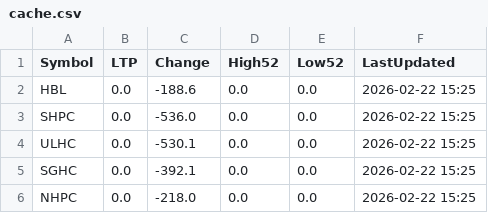
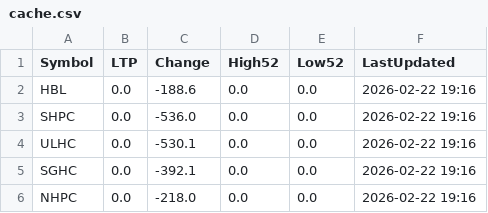
Before and after one commit to Jagdishsah/Neon_Backend, a CSV file: cache.csv, drawn as a sheet.

Commit message:
Update cache.csv

```diff
--- a/cache.csv
+++ b/cache.csv
@@ -1,6 +1,6 @@
 Symbol,LTP,Change,High52,Low52,LastUpdated
-HBL,0.0,-188.6,0.0,0.0,2026-02-22 15:25
-SHPC,0.0,-536.0,0.0,0.0,2026-02-22 15:25
-ULHC,0.0,-530.1,0.0,0.0,2026-02-22 15:25
-SGHC,0.0,-392.1,0.0,0.0,2026-02-22 15:25
-NHPC,0.0,-218.0,0.0,0.0,2026-02-22 15:25
+HBL,0.0,-188.6,0.0,0.0,2026-02-22 19:16
+SHPC,0.0,-536.0,0.0,0.0,2026-02-22 19:16
+ULHC,0.0,-530.1,0.0,0.0,2026-02-22 19:16
+SGHC,0.0,-392.1,0.0,0.0,2026-02-22 19:16
+NHPC,0.0,-218.0,0.0,0.0,2026-02-22 19:16
```
